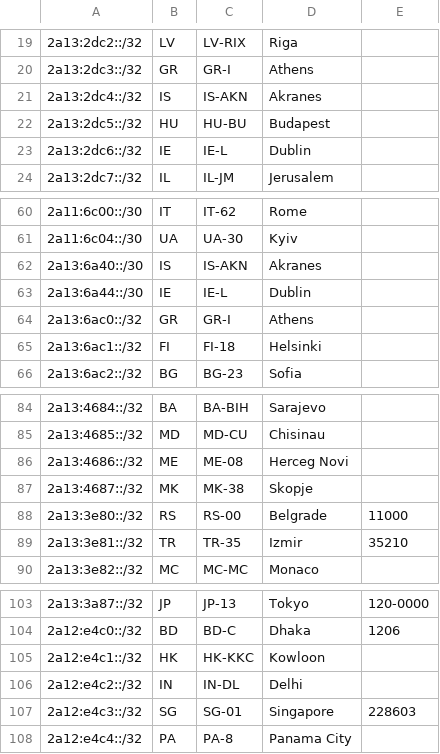
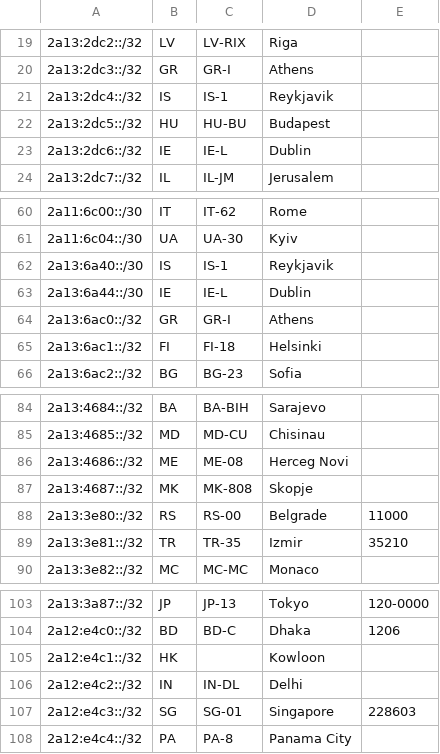
Before and after one commit to Regltddef/geo, a CSV file: geofeed.csv, drawn as a sheet; only a part is shown, gaps mark what is left out.

Commit message:
Update geofeed.csv

```diff
--- a/geofeed.csv
+++ b/geofeed.csv
@@ -20,3 +20,3 @@
 2a13:2dc3::/32,GR,GR-I,Athens,
-2a13:2dc4::/32,IS,IS-AKN,Akranes,
+2a13:2dc4::/32,IS,IS-1,Reykjavik,
 2a13:2dc5::/32,HU,HU-BU,Budapest,
@@ -61,3 +61,3 @@
 2a11:6c04::/30,UA,UA-30,Kyiv,
-2a13:6a40::/30,IS,IS-AKN,Akranes,
+2a13:6a40::/30,IS,IS-1,Reykjavik,
 2a13:6a44::/30,IE,IE-L,Dublin,
@@ -86,3 +86,3 @@
 2a13:4686::/32,ME,ME-08,Herceg Novi,
-2a13:4687::/32,MK,MK-38,Skopje,
+2a13:4687::/32,MK,MK-808,Skopje,
 2a13:3e80::/32,RS,RS-00,Belgrade,11000
@@ -104,3 +104,3 @@
 2a12:e4c0::/32,BD,BD-C,Dhaka,1206
-2a12:e4c1::/32,HK,HK-KKC,Kowloon,
+2a12:e4c1::/32,HK,,Kowloon,
 2a12:e4c2::/32,IN,IN-DL,Delhi,
```
